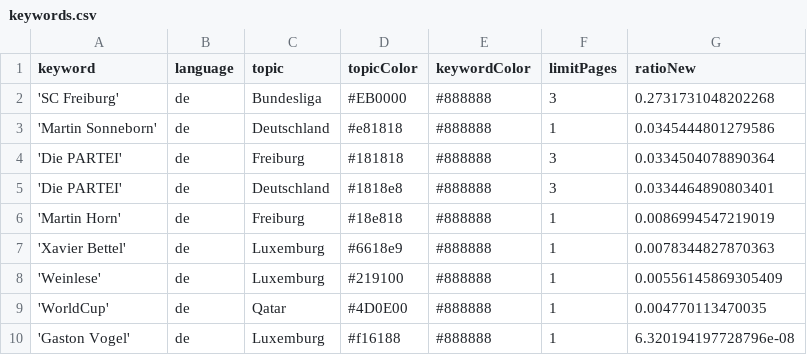
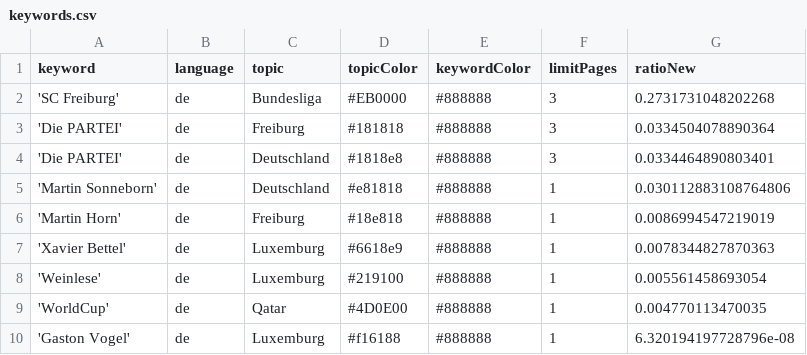
Before and after one commit to MomoThome/winterIsComing, a CSV file: keywords.csv, drawn as a sheet.

Commit message:
Commit from GitHub Actions (harvest:0.0)

```diff
--- a/keywords.csv
+++ b/keywords.csv
@@ -2,8 +2,8 @@ keyword,language,topic,topicColor,keywordColor,limitPages,ratioNew
 'SC Freiburg',de,Bundesliga,#EB0000,#888888,3,0.2731731048202268
-'Martin Sonneborn',de,Deutschland,#e81818,#888888,1,0.0345444801279586
 'Die PARTEI',de,Freiburg,#181818,#888888,3,0.0334504078890364
 'Die PARTEI',de,Deutschland,#1818e8,#888888,3,0.0334464890803401
+'Martin Sonneborn',de,Deutschland,#e81818,#888888,1,0.030112883108764806
 'Martin Horn',de,Freiburg,#18e818,#888888,1,0.0086994547219019
 'Xavier Bettel',de,Luxemburg,#6618e9,#888888,1,0.0078344827870363
-'Weinlese',de,Luxemburg,#219100,#888888,1,0.00556145869305409
+'Weinlese',de,Luxemburg,#219100,#888888,1,0.005561458693054
 'WorldCup',de,Qatar,#4D0E00,#888888,1,0.004770113470035
```
